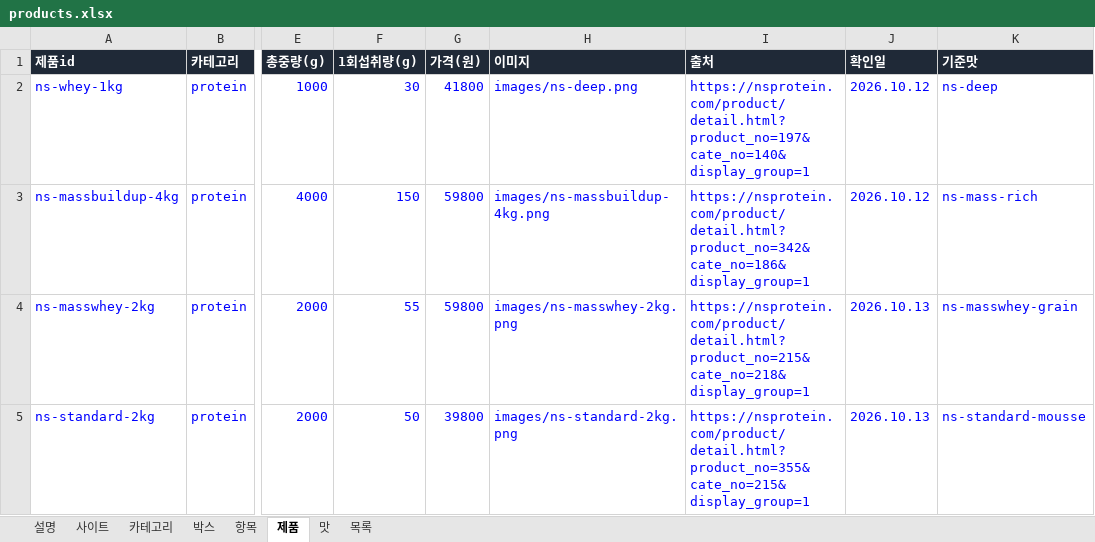
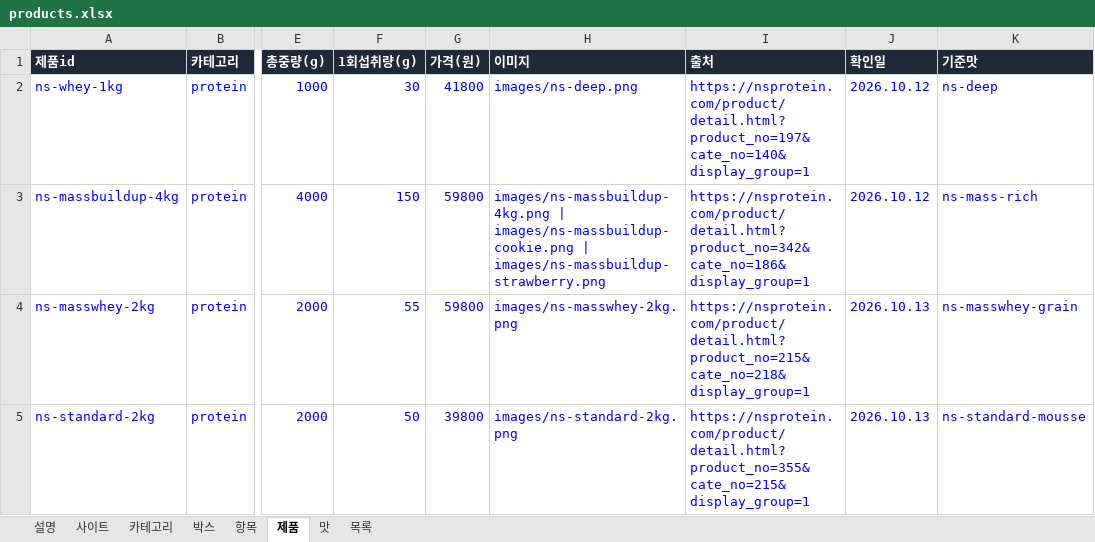
Before and after one commit to kdw123487-arch/foodcompare, an Excel workbook: data/products.xlsx, sheet 제품, drawn as a sheet; only a part is shown, gaps mark what is left out; values as stored, in another font and other column widths than the file's, no borders; the diff names each change by its address in the sheet, - before the commit and + after, or states it on an @@ line.

```diff
--- a/data/products.xlsx (sheet 제품)
+++ b/data/products.xlsx (sheet 제품)
-H3 (이미지): images/ns-massbuildup-4kg.png
+H3 (이미지): images/ns-massbuildup-4kg.png | images/ns-massbuildup-cookie.png | images/ns-massbuildup-strawberry.png
```
Also changed, not shown: sheet 설명, 5 other files.
